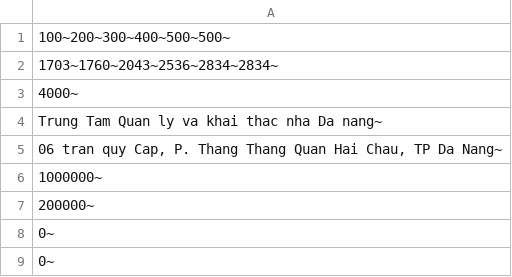
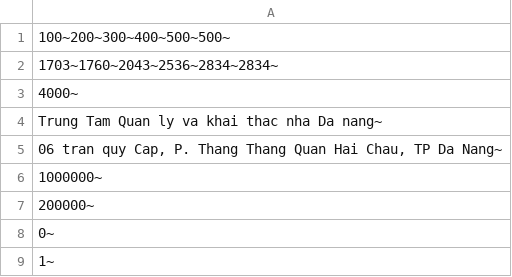
Before and after one commit to loinguyenvan274/PBL_2, a CSV file: data/heThong.csv, drawn as a sheet.

```diff
--- a/data/heThong.csv
+++ b/data/heThong.csv
@@ -8,2 +8,2 @@ Trung Tam Quan ly va khai thac nha Da nang~ ;
 0~ ;
-0~ ;
+1~ ;
```
Also changed, not shown: data/phong.csv, data/sinhVien.csv, 11 other files.
